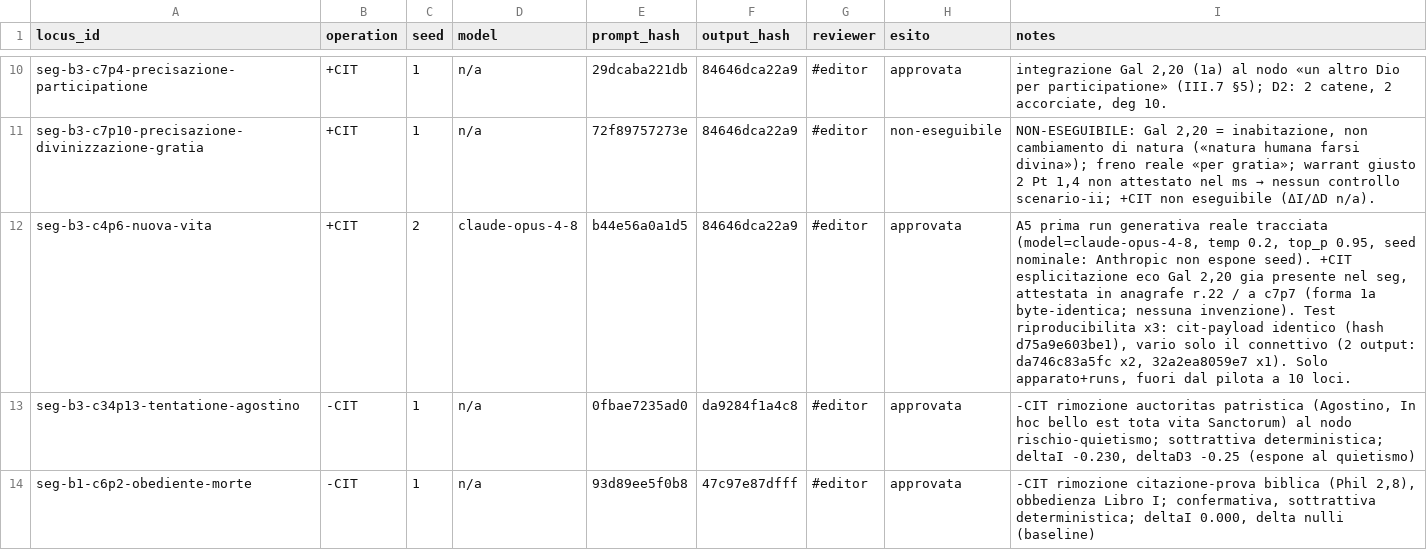
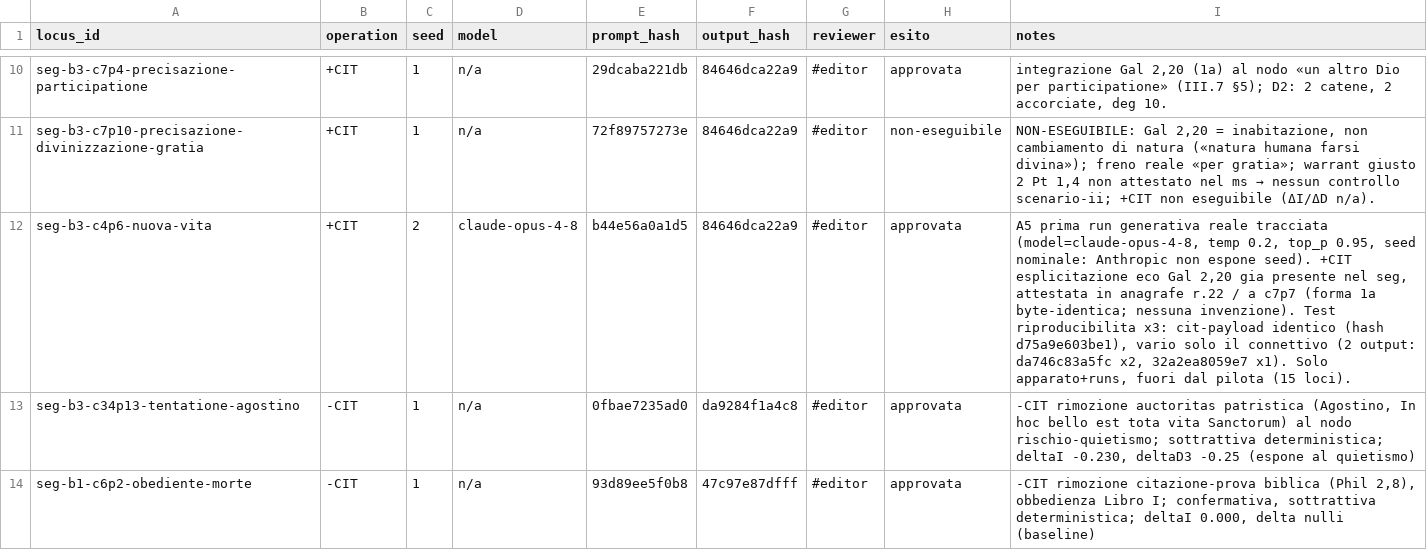
Before and after one commit to luciano-longo77/castello-anima-TEI-IA, a TSV file: logs/runs.tsv, drawn as a sheet; only a part is shown, gaps mark what is left out.

Commit message:
Update runs.tsv with various changes and approvals

```diff
--- a/logs/runs.tsv
+++ b/logs/runs.tsv
@@ -11,3 +11,3 @@ seg-b3-c7p4-precisazione-participatione	+CIT	1	n/a	29dcaba221db	84646dca22a9	#ed
 seg-b3-c7p10-precisazione-divinizzazione-gratia	+CIT	1	n/a	72f89757273e	84646dca22a9	#editor	non-eseguibile	NON-ESEGUIBILE: Gal 2,20 = inabitazione, non cambiamento di natura («natura humana farsi divina»); freno reale «per gratia»; warrant giusto 2 Pt 1,4 non attestato nel ms → nessun controllo scenario-ii; +CIT non eseguibile (ΔI/ΔD n/a).
-seg-b3-c4p6-nuova-vita	+CIT	2	claude-opus-4-8	b44e56a0a1d5	84646dca22a9	#editor	approvata	A5 prima run generativa reale tracciata (model=claude-opus-4-8, temp 0.2, top_p 0.95, seed nominale: Anthropic non espone seed). +CIT esplicitazione eco Gal 2,20 gia presente nel seg, attestata in anagrafe r.22 / a c7p7 (forma 1a byte-identica; nessuna invenzione). Test riproducibilita x3: cit-payload identico (hash d75a9e603be1), vario solo il connettivo (2 output: da746c83a5fc x2, 32a2ea8059e7 x1). Solo apparato+runs, fuori dal pilota a 10 loci.
+seg-b3-c4p6-nuova-vita	+CIT	2	claude-opus-4-8	b44e56a0a1d5	84646dca22a9	#editor	approvata	A5 prima run generativa reale tracciata (model=claude-opus-4-8, temp 0.2, top_p 0.95, seed nominale: Anthropic non espone seed). +CIT esplicitazione eco Gal 2,20 gia presente nel seg, attestata in anagrafe r.22 / a c7p7 (forma 1a byte-identica; nessuna invenzione). Test riproducibilita x3: cit-payload identico (hash d75a9e603be1), vario solo il connettivo (2 output: da746c83a5fc x2, 32a2ea8059e7 x1). Solo apparato+runs, fuori dal pilota (15 loci).
 seg-b3-c34p13-tentatione-agostino	-CIT	1	n/a	0fbae7235ad0	da9284f1a4c8	#editor	approvata	-CIT rimozione auctoritas patristica (Agostino, In hoc bello est tota vita Sanctorum) al nodo rischio-quietismo; sottrattiva deterministica; deltaI -0.230, deltaD3 -0.25 (espone al quietismo)
```
